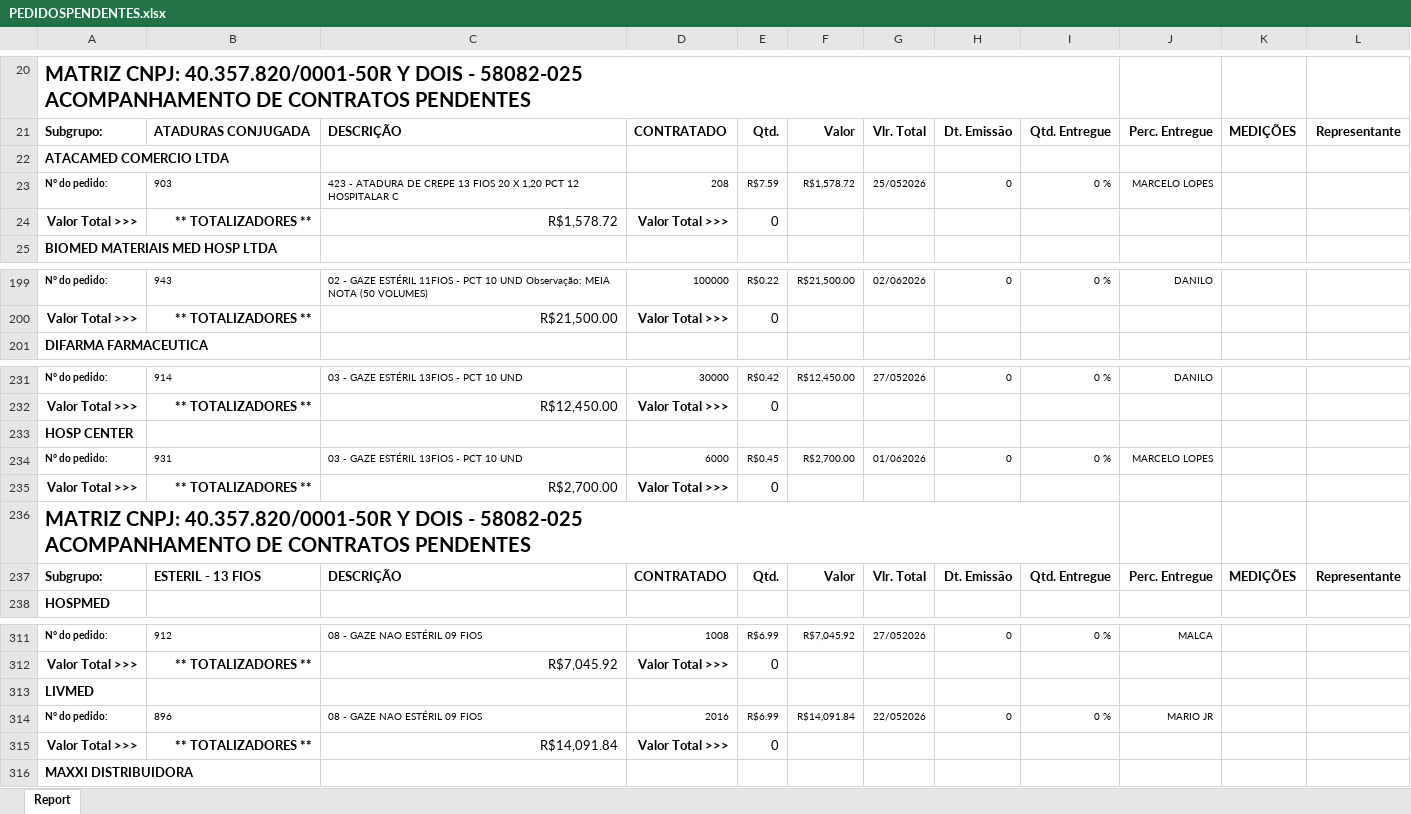
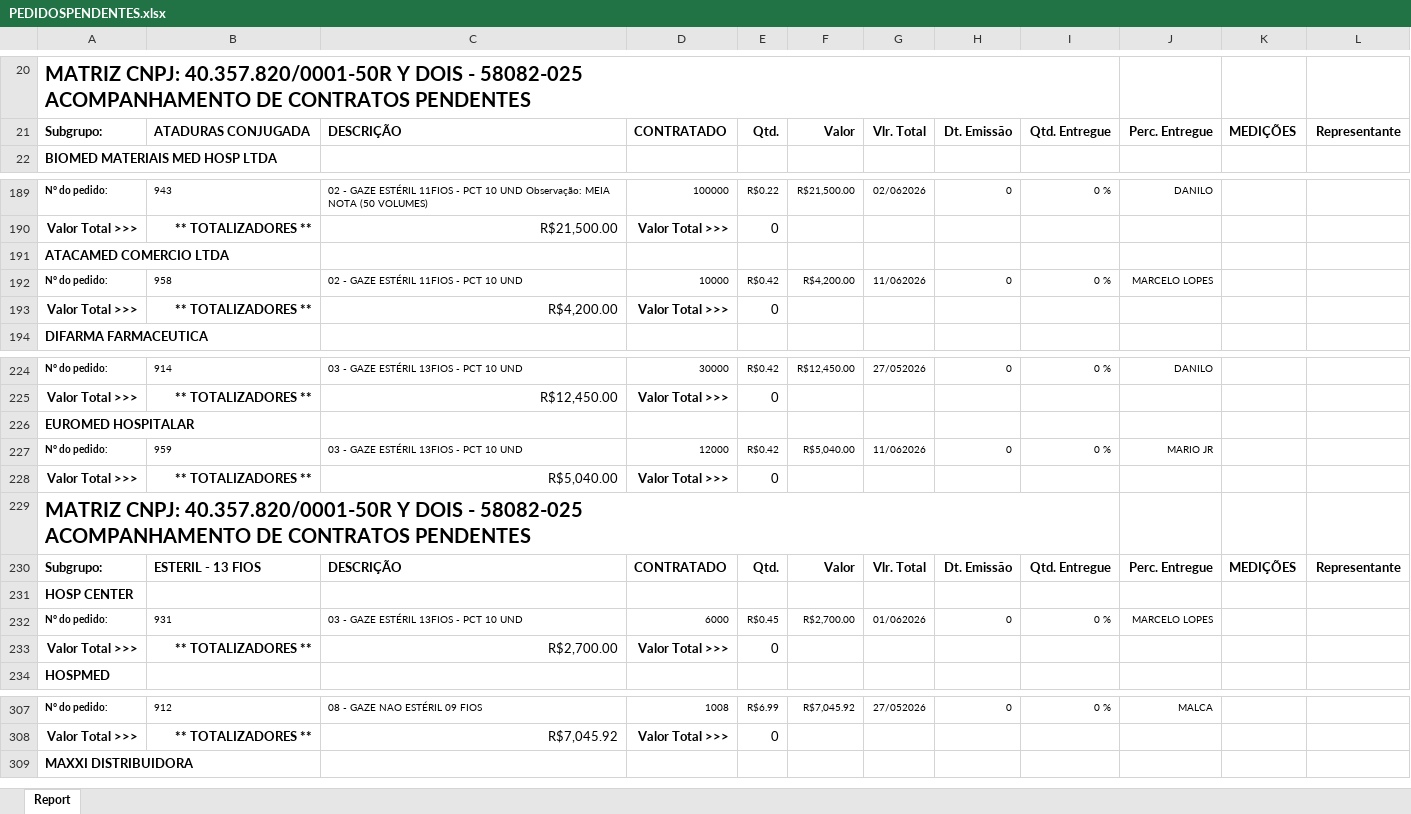
Before and after one commit to fabiosilvavendas-byte/CRM_Medtextil2.0, an Excel workbook: dados/PEDIDOSPENDENTES.xlsx, sheet Report, drawn as a sheet; only a part is shown, gaps mark what is left out; values as stored, in another font and other column widths than the file's, no borders; removed rows and columns are numbered as before the commit, all else as after; the diff covers the shown part only; the diff names each change by its address in the sheet, - before the commit and + after, or states it on an @@ line.

```diff
--- a/dados/PEDIDOSPENDENTES.xlsx (sheet Report)
+++ b/dados/PEDIDOSPENDENTES.xlsx (sheet Report)
-row 23: N° do pedido: | 903 | 423 - ATADURA DE CREPE 13 FIOS 20 X 1,20 PCT 12 HOSPITALAR C | 208 | R$7.59 | R$1,578.72 | 25/052026 | 0 | 0 % | MARCELO LOPES
-row 24: Valor Total >>> | ** TOTALIZADORES ** | R$1,578.72 | Valor Total >>> | 0
@@ row 22 moved to row 191: ATACAMED COMERCIO LTDA @@
+row 192: N° do pedido: | 958 | 02 - GAZE ESTÉRIL 11FIOS - PCT 10 UND | 10000 | R$0.42 | R$4,200.00 | 11/062026 | 0 | 0 % | MARCELO LOPES
+row 193: Valor Total >>> | ** TOTALIZADORES ** | R$4,200.00 | Valor Total >>> | 0
+row 226: EUROMED HOSPITALAR
+row 227: N° do pedido: | 959 | 03 - GAZE ESTÉRIL 13FIOS - PCT 10 UND | 12000 | R$0.42 | R$5,040.00 | 11/062026 | 0 | 0 % | MARIO JR
+row 228: Valor Total >>> | ** TOTALIZADORES ** | R$5,040.00 | Valor Total >>> | 0
@@ row 236 moved to row 229: MATRIZ CNPJ: 40.357.820/0001-50R Y DOIS … @@
@@ row 237 moved to row 230: Subgrupo: @@
-row 313: LIVMED
-row 314: N° do pedido: | 896 | 08 - GAZE NAO ESTÉRIL 09 FIOS | 2016 | R$6.99 | R$14,091.84 | 22/052026 | 0 | 0 % | MARIO JR
-row 315: Valor Total >>> | ** TOTALIZADORES ** | R$14,091.84 | Valor Total >>> | 0
```
Also changed, not shown: 4 added rows, 13 removed rows, 4 moved rows, 8 edited cells and cell formats elsewhere in this sheet.
